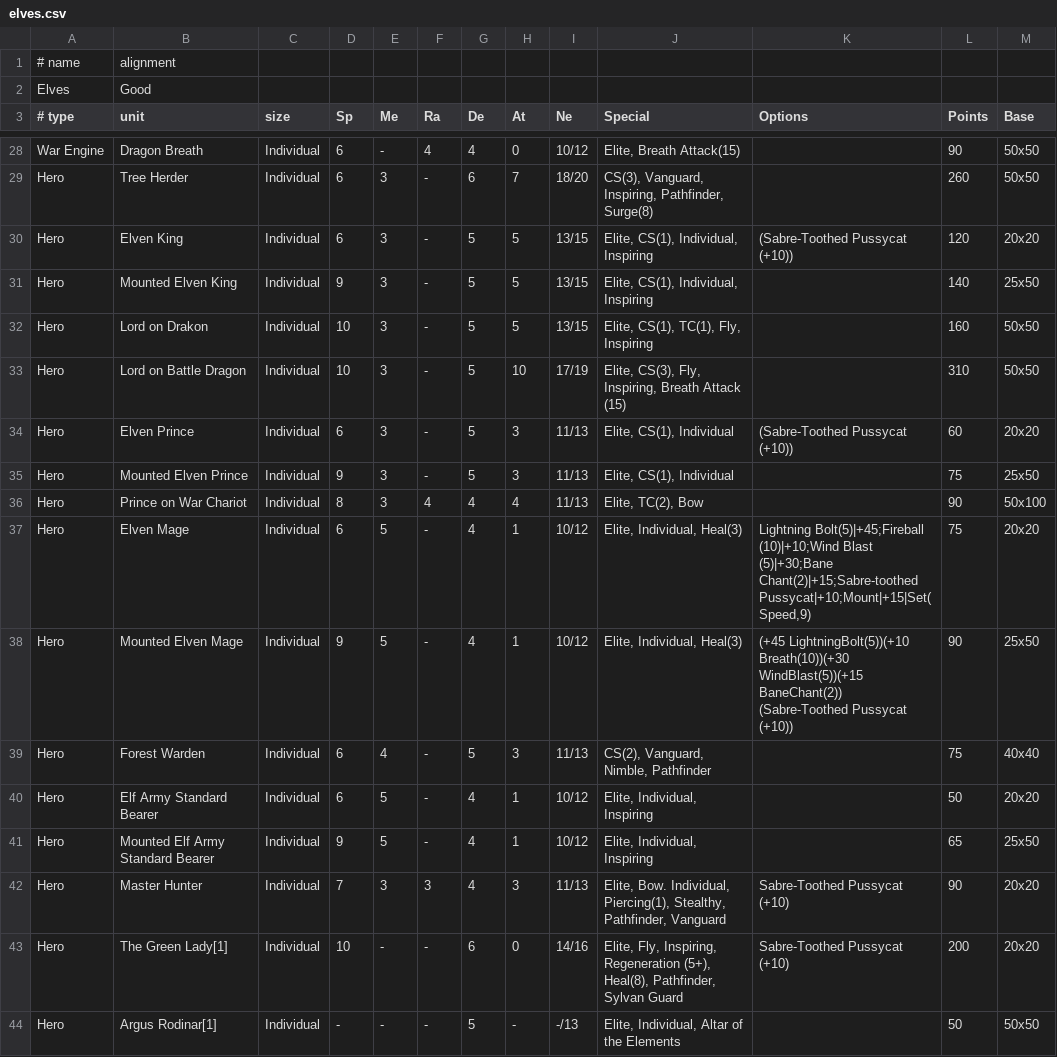
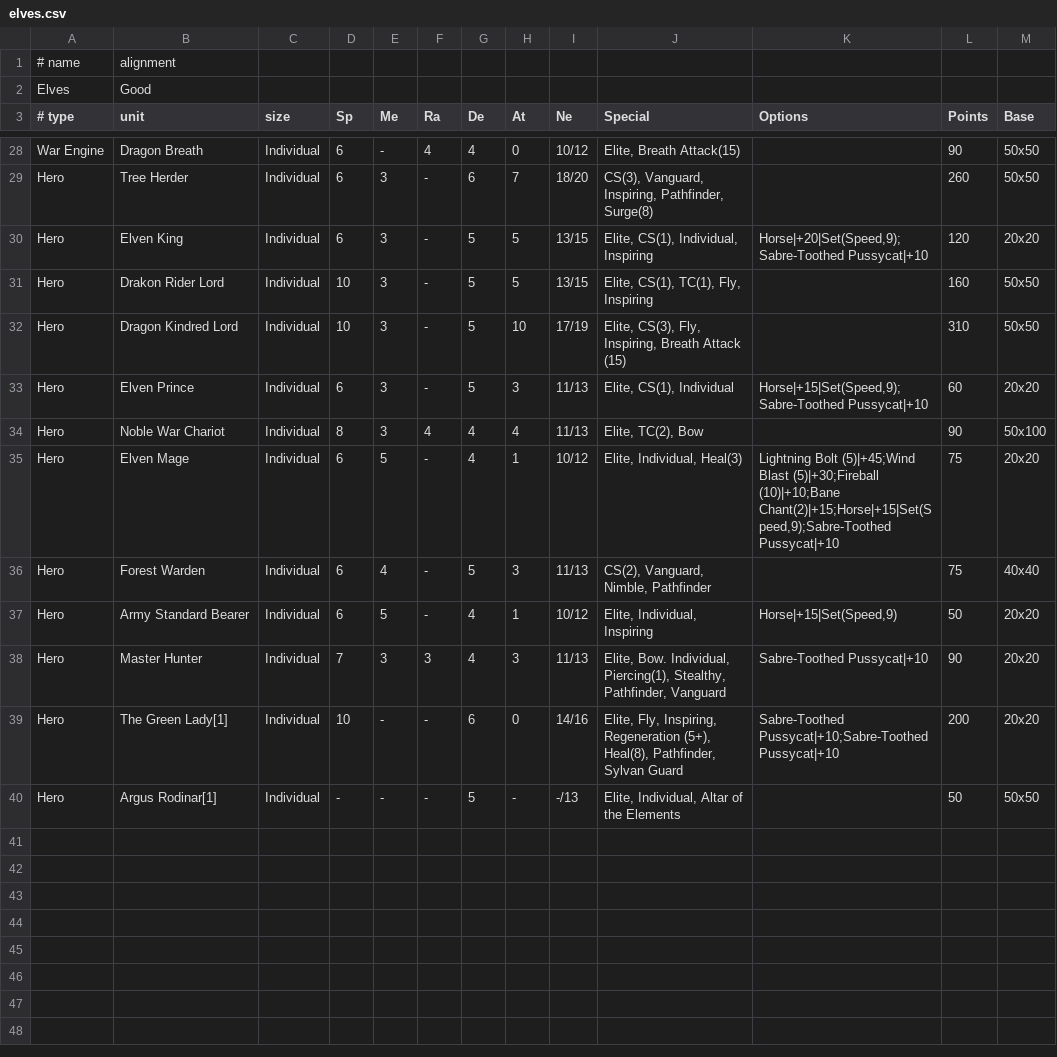
Before and after one commit to dheller1/kowsim, a CSV file: data/kow/forces/elves.csv, drawn as a sheet; only a part is shown, gaps mark what is left out; the diff covers the shown part only.

Commit message:
Updated Elves/Basilea unit options.

```diff
--- a/data/kow/forces/elves.csv
+++ b/data/kow/forces/elves.csv
@@ -29,16 +29,12 @@ War Engine,Dragon Breath,Individual,6,-,4,4,0,10/12,"Elite, Breath Attack(15)",,
 Hero,Tree Herder,Individual,6,3,-,6,7,18/20,"CS(3), Vanguard, Inspiring, Pathfinder, Surge(8)",,260,50x50
-Hero,Elven King,Individual,6,3,-,5,5,13/15,"Elite, CS(1), Individual, Inspiring",(Sabre-Toothed Pussycat (+10)),120,20x20
-Hero,Mounted Elven King,Individual,9,3,-,5,5,13/15,"Elite, CS(1), Individual, Inspiring",,140,25x50
-Hero,Lord on Drakon,Individual,10,3,-,5,5,13/15,"Elite, CS(1), TC(1), Fly, Inspiring",,160,50x50
-Hero,Lord on Battle Dragon,Individual,10,3,-,5,10,17/19,"Elite, CS(3), Fly, Inspiring, Breath Attack (15)",,310,50x50
-Hero,Elven Prince,Individual,6,3,-,5,3,11/13,"Elite, CS(1), Individual",(Sabre-Toothed Pussycat (+10)),60,20x20
-Hero,Mounted Elven Prince,Individual,9,3,-,5,3,11/13,"Elite, CS(1), Individual",,75,25x50
-Hero,Prince on War Chariot,Individual,8,3,4,4,4,11/13,"Elite, TC(2), Bow",,90,50x100
-Hero,Elven Mage,Individual,6,5,-,4,1,10/12,"Elite, Individual, Heal(3)","Lightning Bolt(5)|+45;Fireball (10)|+10;Wind Blast (5)|+30;Bane Chant(2)|+15;Sabre-toothed Pussycat|+10;Mount|+15|Set(Speed,9)",75,20x20
-Hero,Mounted Elven Mage,Individual,9,5,-,4,1,10/12,"Elite, Individual, Heal(3)",(+45 LightningBolt(5))(+10 Breath(10))(+30 WindBlast(5))(+15 BaneChant(2)) (Sabre-Toothed Pussycat (+10)),90,25x50
+Hero,Elven King,Individual,6,3,-,5,5,13/15,"Elite, CS(1), Individual, Inspiring","Horse|+20|Set(Speed,9);Sabre-Toothed Pussycat|+10",120,20x20
+Hero,Drakon Rider Lord,Individual,10,3,-,5,5,13/15,"Elite, CS(1), TC(1), Fly, Inspiring",,160,50x50
+Hero,Dragon Kindred Lord,Individual,10,3,-,5,10,17/19,"Elite, CS(3), Fly, Inspiring, Breath Attack (15)",,310,50x50
+Hero,Elven Prince,Individual,6,3,-,5,3,11/13,"Elite, CS(1), Individual","Horse|+15|Set(Speed,9);Sabre-Toothed Pussycat|+10",60,20x20
+Hero,Noble War Chariot,Individual,8,3,4,4,4,11/13,"Elite, TC(2), Bow",,90,50x100
+Hero,Elven Mage,Individual,6,5,-,4,1,10/12,"Elite, Individual, Heal(3)","Lightning Bolt (5)|+45;Wind Blast (5)|+30;Fireball (10)|+10;Bane Chant(2)|+15;Horse|+15|Set(Speed,9);Sabre-Toothed Pussycat|+10",75,20x20
 Hero,Forest Warden,Individual,6,4,-,5,3,11/13,"CS(2), Vanguard, Nimble, Pathfinder",,75,40x40
-Hero,Elf Army Standard Bearer,Individual,6,5,-,4,1,10/12,"Elite, Individual, Inspiring",,50,20x20
-Hero,Mounted Elf Army Standard Bearer,Individual,9,5,-,4,1,10/12,"Elite, Individual, Inspiring",,65,25x50
-Hero,Master Hunter,Individual,7,3,3,4,3,11/13,"Elite, Bow. Individual, Piercing(1), Stealthy, Pathfinder, Vanguard",Sabre-Toothed Pussycat (+10),90,20x20
-Hero,The Green Lady[1],Individual,10,-,-,6,0,14/16,"Elite, Fly, Inspiring, Regeneration (5+), Heal(8), Pathfinder, Sylvan Guard",Sabre-Toothed Pussycat (+10),200,20x20
+Hero,Army Standard Bearer,Individual,6,5,-,4,1,10/12,"Elite, Individual, Inspiring","Horse|+15|Set(Speed,9)",50,20x20
+Hero,Master Hunter,Individual,7,3,3,4,3,11/13,"Elite, Bow. Individual, Piercing(1), Stealthy, Pathfinder, Vanguard",Sabre-Toothed Pussycat|+10,90,20x20
+Hero,The Green Lady[1],Individual,10,-,-,6,0,14/16,"Elite, Fly, Inspiring, Regeneration (5+), Heal(8), Pathfinder, Sylvan Guard",Sabre-Toothed Pussycat|+10;Sabre-Toothed Pussycat|+10,200,20x20
 Hero,Argus Rodinar[1],Individual,-,-,-,5,-,-/13,"Elite, Individual, Altar of the Elements",,50,50x50
```
Also changed, not shown: 13 edited cells elsewhere in this file, data/kow/forces/basilea.csv.
